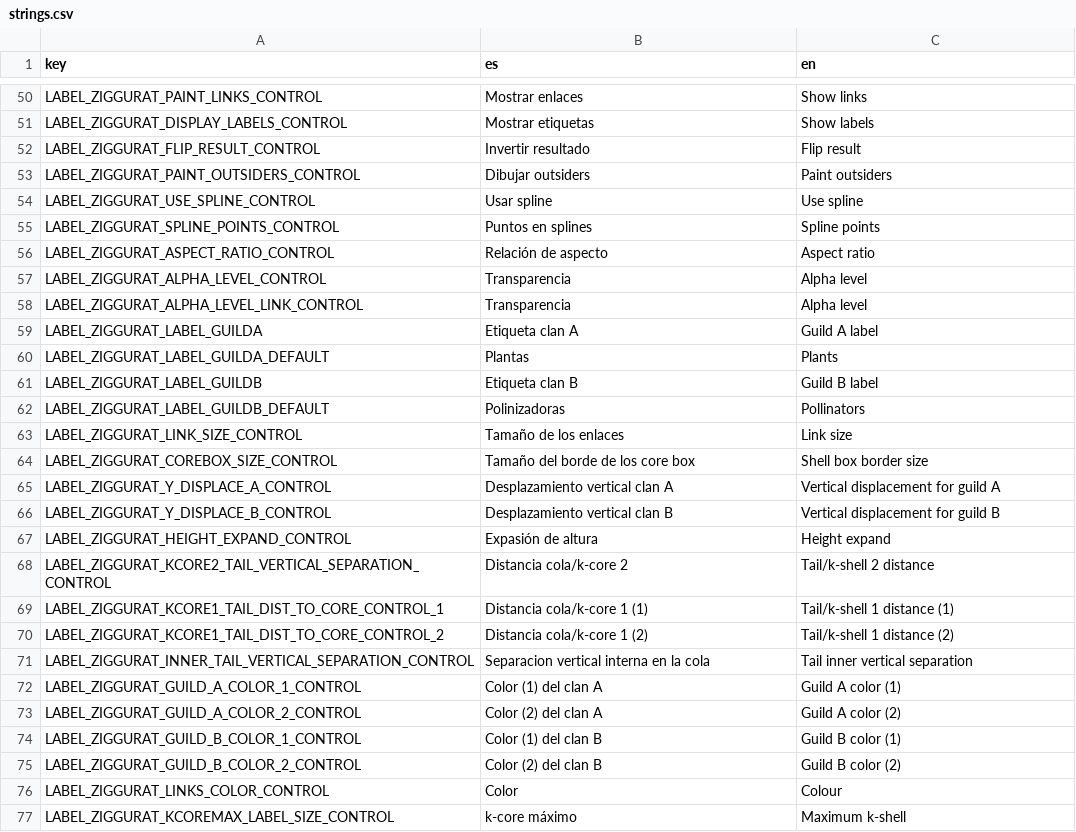
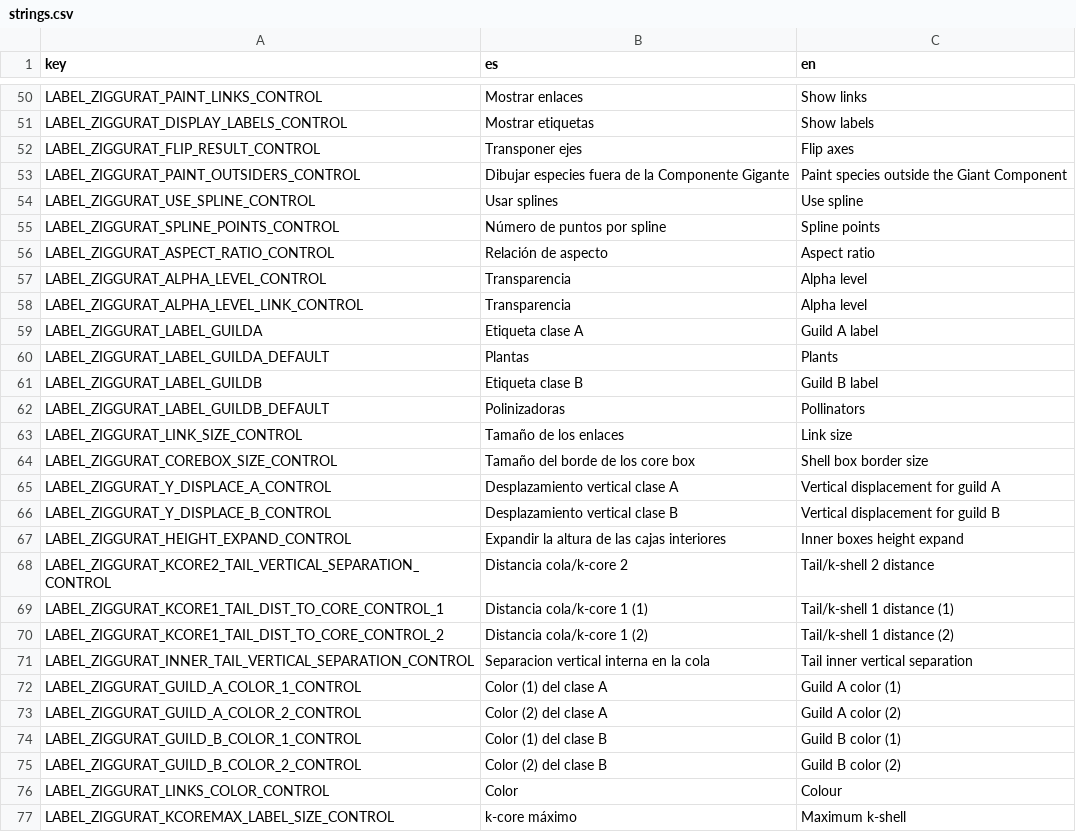
Before and after one commit to jgalgarra/bipartgraph2, a CSV file: resources/strings.csv, drawn as a sheet; only a part is shown, gaps mark what is left out; the diff covers the shown part only.

```diff
--- a/resources/strings.csv
+++ b/resources/strings.csv
@@ -51,6 +51,6 @@ LABEL_ZIGGURAT_PAINT_LINKS_CONTROL, "Mostrar enlaces", "Show links"
 LABEL_ZIGGURAT_DISPLAY_LABELS_CONTROL, "Mostrar etiquetas", "Show labels"
-LABEL_ZIGGURAT_FLIP_RESULT_CONTROL, "Invertir resultado", "Flip result"
-LABEL_ZIGGURAT_PAINT_OUTSIDERS_CONTROL, "Dibujar outsiders", "Paint outsiders"
-LABEL_ZIGGURAT_USE_SPLINE_CONTROL, "Usar spline", "Use spline"
-LABEL_ZIGGURAT_SPLINE_POINTS_CONTROL, "Puntos en splines", "Spline points"
+LABEL_ZIGGURAT_FLIP_RESULT_CONTROL, "Transponer ejes", "Flip axes"
+LABEL_ZIGGURAT_PAINT_OUTSIDERS_CONTROL, "Dibujar especies fuera de la Componente Gigante", "Paint species outside the Giant Component"
+LABEL_ZIGGURAT_USE_SPLINE_CONTROL, "Usar splines", "Use spline"
+LABEL_ZIGGURAT_SPLINE_POINTS_CONTROL, "Número de puntos por spline", "Spline points"
 LABEL_ZIGGURAT_ASPECT_RATIO_CONTROL, "Relación de aspecto", "Aspect ratio"
@@ -58,5 +58,5 @@ LABEL_ZIGGURAT_ALPHA_LEVEL_CONTROL, "Transparencia", "Alpha level"
 LABEL_ZIGGURAT_ALPHA_LEVEL_LINK_CONTROL, "Transparencia", "Alpha level"
-LABEL_ZIGGURAT_LABEL_GUILDA, "Etiqueta clan A", "Guild A label"
+LABEL_ZIGGURAT_LABEL_GUILDA, "Etiqueta clase A", "Guild A label"
 LABEL_ZIGGURAT_LABEL_GUILDA_DEFAULT, "Plantas", "Plants"
-LABEL_ZIGGURAT_LABEL_GUILDB, "Etiqueta clan B", "Guild B label"
+LABEL_ZIGGURAT_LABEL_GUILDB, "Etiqueta clase B", "Guild B label"
 LABEL_ZIGGURAT_LABEL_GUILDB_DEFAULT, "Polinizadoras", "Pollinators"
@@ -64,5 +64,5 @@ LABEL_ZIGGURAT_LINK_SIZE_CONTROL, "Tamaño de los enlaces", "Link size"
 LABEL_ZIGGURAT_COREBOX_SIZE_CONTROL, "Tamaño del borde de los core box", "Shell box border size"
-LABEL_ZIGGURAT_Y_DISPLACE_A_CONTROL, "Desplazamiento vertical clan A", "Vertical displacement for guild A"
-LABEL_ZIGGURAT_Y_DISPLACE_B_CONTROL, "Desplazamiento vertical clan B", "Vertical displacement for guild B"
-LABEL_ZIGGURAT_HEIGHT_EXPAND_CONTROL, "Expasión de altura", "Height expand"
+LABEL_ZIGGURAT_Y_DISPLACE_A_CONTROL, "Desplazamiento vertical clase A", "Vertical displacement for guild A"
+LABEL_ZIGGURAT_Y_DISPLACE_B_CONTROL, "Desplazamiento vertical clase B", "Vertical displacement for guild B"
+LABEL_ZIGGURAT_HEIGHT_EXPAND_CONTROL, "Expandir la altura de las cajas interiores", "Inner boxes height expand"
 LABEL_ZIGGURAT_KCORE2_TAIL_VERTICAL_SEPARATION_CONTROL, "Distancia cola/k-core 2", "Tail/k-shell 2 distance"
@@ -71,6 +71,6 @@ LABEL_ZIGGURAT_KCORE1_TAIL_DIST_TO_CORE_CONTROL_2, "Distancia cola/k-core 1 (2)"
 LABEL_ZIGGURAT_INNER_TAIL_VERTICAL_SEPARATION_CONTROL, "Separacion vertical interna en la cola", "Tail inner vertical separation"
-LABEL_ZIGGURAT_GUILD_A_COLOR_1_CONTROL, "Color (1) del clan A", "Guild A color (1)"
-LABEL_ZIGGURAT_GUILD_A_COLOR_2_CONTROL, "Color (2) del clan A", "Guild A color (2)"
-LABEL_ZIGGURAT_GUILD_B_COLOR_1_CONTROL, "Color (1) del clan B", "Guild B color (1)"
-LABEL_ZIGGURAT_GUILD_B_COLOR_2_CONTROL, "Color (2) del clan B", "Guild B color (2)"
+LABEL_ZIGGURAT_GUILD_A_COLOR_1_CONTROL, "Color (1) del clase A", "Guild A color (1)"
+LABEL_ZIGGURAT_GUILD_A_COLOR_2_CONTROL, "Color (2) del clase A", "Guild A color (2)"
+LABEL_ZIGGURAT_GUILD_B_COLOR_1_CONTROL, "Color (1) del clase B", "Guild B color (1)"
+LABEL_ZIGGURAT_GUILD_B_COLOR_2_CONTROL, "Color (2) del clase B", "Guild B color (2)"
 LABEL_ZIGGURAT_LINKS_COLOR_CONTROL, "Color", "Colour"
```
Also changed, not shown: 6 edited cells elsewhere in this file, 2 other files.
